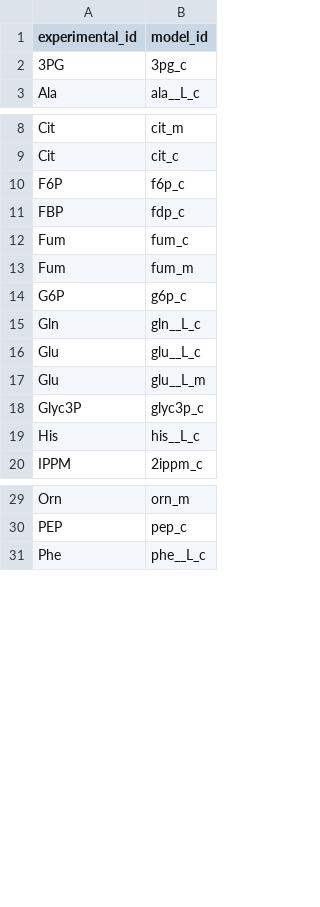
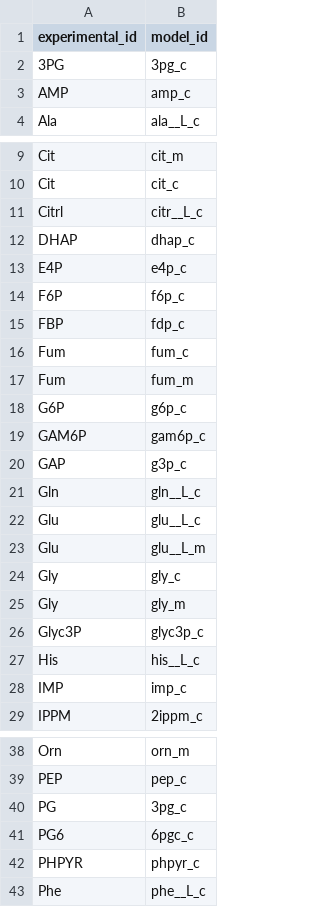
Before and after one commit to weilandtd/flux-transfomer, a CSV file: models/I_orientalis/I_orientalis_mapping.csv, drawn as a sheet; only a part is shown, gaps mark what is left out; the diff covers the shown part only; the diff names each change by its address in the sheet, - before the commit and + after, or states it on an @@ line.

```diff
--- a/models/I_orientalis/I_orientalis_mapping.csv
+++ b/models/I_orientalis/I_orientalis_mapping.csv
+row 3: AMP | amp_c
+row 11: Citrl | citr__L_c
+row 12: DHAP | dhap_c
+row 13: E4P | e4p_c
+row 19: GAM6P | gam6p_c
+row 20: GAP | g3p_c
+row 24: Gly | gly_c
+row 25: Gly | gly_m
+row 28: IMP | imp_c
+row 40: PG | 3pg_c
+row 41: PG6 | 6pgc_c
+row 42: PHPYR | phpyr_c
```
Also changed, not shown: 3 added rows elsewhere in this file, models/S_cerevisiae/S_cerevisiae_mapping.csv, 2 other files.
